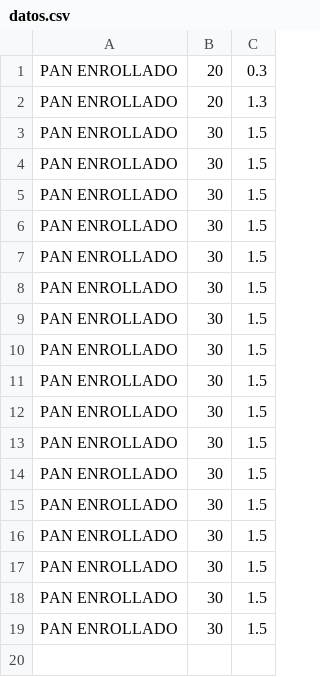
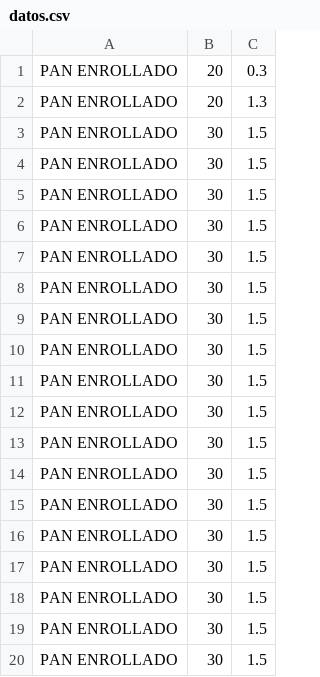
Before and after one commit to RonnalMontoya/PROYECTO, a CSV file: datos/datos.csv, drawn as a sheet.

```diff
--- a/datos/datos.csv
+++ b/datos/datos.csv
@@ -19 +19,2 @@ PAN ENROLLADO,30,1.5
 PAN ENROLLADO,30,1.5
+PAN ENROLLADO,30,1.5
```
Also changed, not shown: 5 other files.
